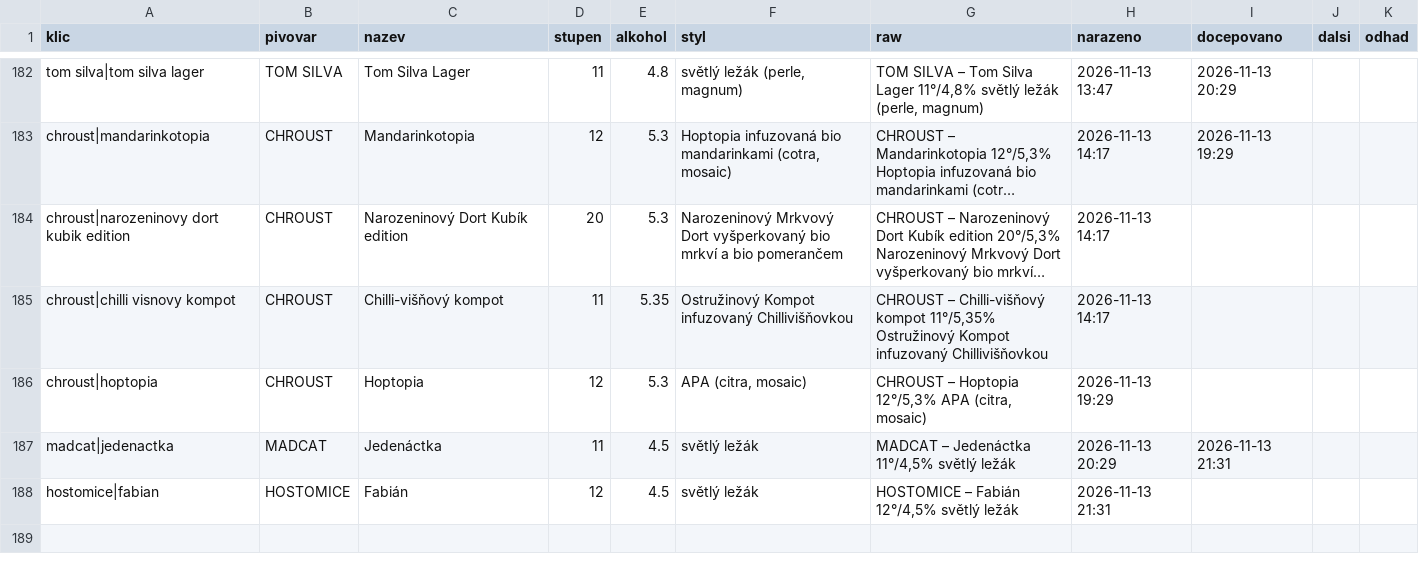
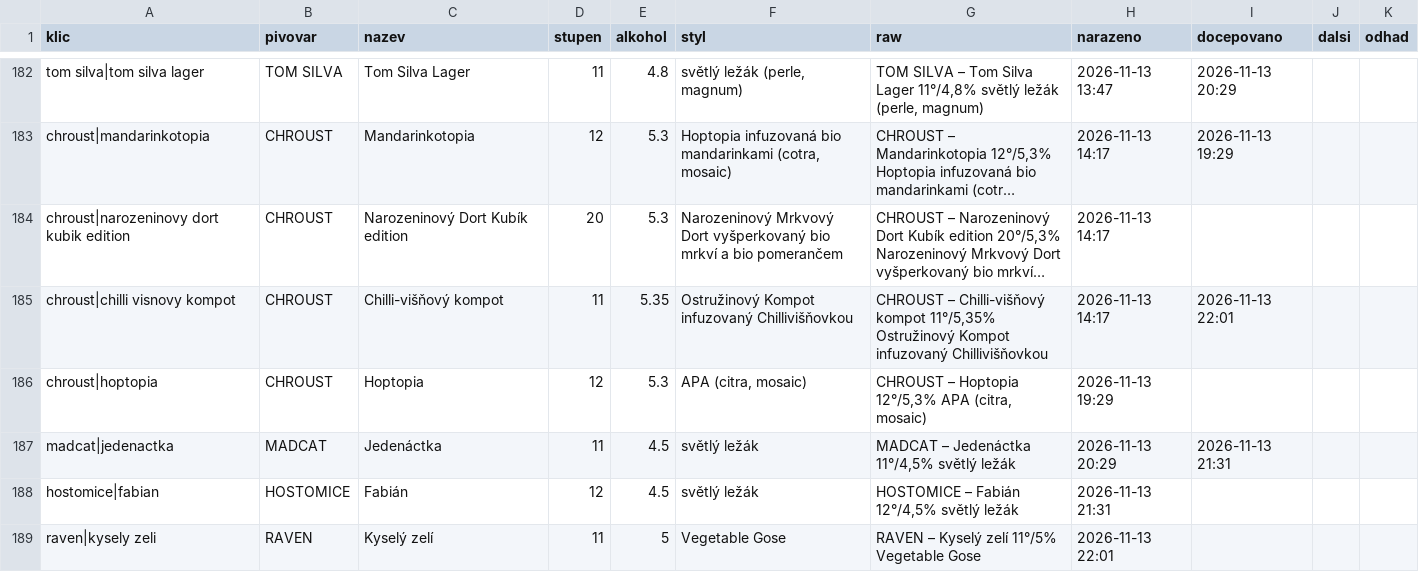
Before and after one commit to romankokos1/gal, a CSV file: data/galerie/historie.csv, drawn as a sheet; only a part is shown, gaps mark what is left out; long unchanged cells end in …; the diff names each change by its address in the sheet, - before the commit and + after, or states it on an @@ line.

```diff
--- a/data/galerie/historie.csv
+++ b/data/galerie/historie.csv
-I185 (docepovano): (empty)
+I185 (docepovano): 2026-11-13 22:01
+row 189: raven|kysely zeli | RAVEN | Kyselý zelí | 11 | 5 | Vegetable Gose | RAVEN – Kyselý zelí 11°/5% Vegetable Gose | 2026-11-13 22:01
```
Also changed, not shown: 4 other files.
